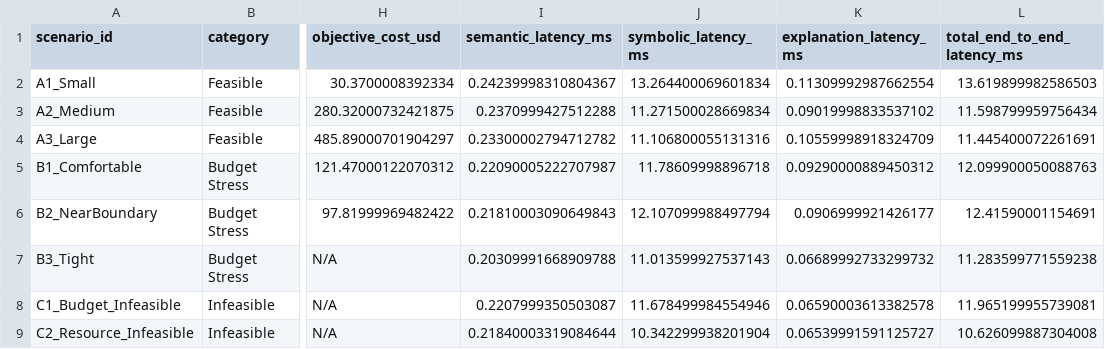
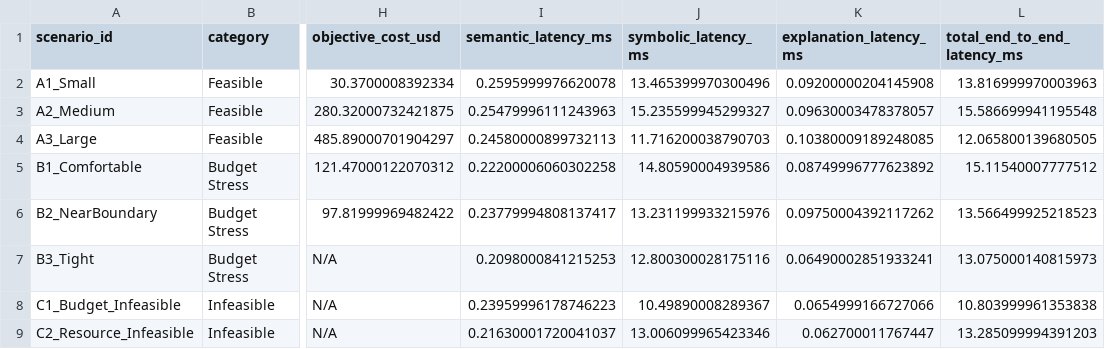
Before and after one commit to Aryasurya12/neuro-symbolic-orchestrator, a CSV file: benchmarks/results/phase10_final_evaluation.csv, drawn as a sheet; only a part is shown, gaps mark what is left out; the diff covers the shown part only; the diff names each change by its address in the sheet, - before the commit and + after, or states it on an @@ line.

Commit message:
feat(telemetry): add feedback-driven solver routing

```diff
--- a/benchmarks/results/phase10_final_evaluation.csv
+++ b/benchmarks/results/phase10_final_evaluation.csv
-I2 (semantic_latency_ms): 0.24239998310804367
+I2 (semantic_latency_ms): 0.2595999976620078
-J2 (symbolic_latency_ms): 13.264400069601834
+J2 (symbolic_latency_ms): 13.465399970300496
-K2 (explanation_latency_ms): 0.11309992987662554
+K2 (explanation_latency_ms): 0.09200000204145908
-L2 (total_end_to_end_latency_ms): 13.619899982586503
+L2 (total_end_to_end_latency_ms): 13.816999970003963
-I3 (semantic_latency_ms): 0.2370999427512288
+I3 (semantic_latency_ms): 0.25479996111243963
-J3 (symbolic_latency_ms): 11.271500028669834
+J3 (symbolic_latency_ms): 15.235599945299327
-K3 (explanation_latency_ms): 0.09019998833537102
+K3 (explanation_latency_ms): 0.09630003478378057
-L3 (total_end_to_end_latency_ms): 11.598799959756434
+L3 (total_end_to_end_latency_ms): 15.586699941195548
-I4 (semantic_latency_ms): 0.23300002794712782
+I4 (semantic_latency_ms): 0.24580000899732113
-J4 (symbolic_latency_ms): 11.106800055131316
+J4 (symbolic_latency_ms): 11.716200038790703
-K4 (explanation_latency_ms): 0.10559998918324709
+K4 (explanation_latency_ms): 0.10380009189248085
-L4 (total_end_to_end_latency_ms): 11.445400072261691
+L4 (total_end_to_end_latency_ms): 12.065800139680505
-I5 (semantic_latency_ms): 0.22090005222707987
+I5 (semantic_latency_ms): 0.22200006060302258
-J5 (symbolic_latency_ms): 11.78609998896718
+J5 (symbolic_latency_ms): 14.80590004939586
-K5 (explanation_latency_ms): 0.09290000889450312
+K5 (explanation_latency_ms): 0.08749996777623892
-L5 (total_end_to_end_latency_ms): 12.099900050088763
+L5 (total_end_to_end_latency_ms): 15.11540007777512
-I6 (semantic_latency_ms): 0.21810003090649843
+I6 (semantic_latency_ms): 0.23779994808137417
-J6 (symbolic_latency_ms): 12.107099988497794
+J6 (symbolic_latency_ms): 13.231199933215976
-K6 (explanation_latency_ms): 0.0906999921426177
+K6 (explanation_latency_ms): 0.09750004392117262
-L6 (total_end_to_end_latency_ms): 12.41590001154691
+L6 (total_end_to_end_latency_ms): 13.566499925218523
-I7 (semantic_latency_ms): 0.20309991668909788
+I7 (semantic_latency_ms): 0.2098000841215253
-J7 (symbolic_latency_ms): 11.013599927537143
+J7 (symbolic_latency_ms): 12.800300028175116
-K7 (explanation_latency_ms): 0.06689992733299732
+K7 (explanation_latency_ms): 0.06490002851933241
-L7 (total_end_to_end_latency_ms): 11.283599771559238
+L7 (total_end_to_end_latency_ms): 13.075000140815973
-I8 (semantic_latency_ms): 0.2207999350503087
+I8 (semantic_latency_ms): 0.23959996178746223
-J8 (symbolic_latency_ms): 11.678499984554946
+J8 (symbolic_latency_ms): 10.49890008289367
-K8 (explanation_latency_ms): 0.06590003613382578
+K8 (explanation_latency_ms): 0.0654999166727066
-L8 (total_end_to_end_latency_ms): 11.965199955739081
+L8 (total_end_to_end_latency_ms): 10.803999961353838
-I9 (semantic_latency_ms): 0.21840003319084644
+I9 (semantic_latency_ms): 0.21630001720041037
-J9 (symbolic_latency_ms): 10.342299938201904
+J9 (symbolic_latency_ms): 13.006099965423346
-K9 (explanation_latency_ms): 0.06539991591125727
+K9 (explanation_latency_ms): 0.062700011767447
-L9 (total_end_to_end_latency_ms): 10.626099887304008
+L9 (total_end_to_end_latency_ms): 13.285099994391203
```
Also changed, not shown: 20 edited cells elsewhere in this file, benchmarks/results/phase9_baseline_results.csv, 18 other files.
